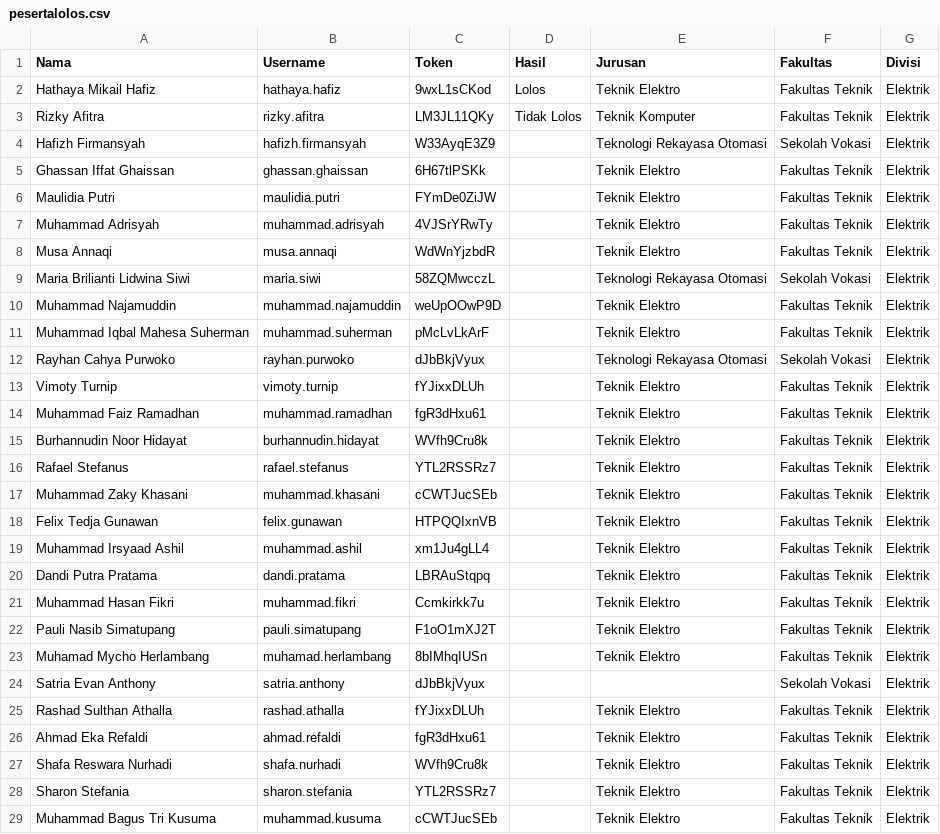
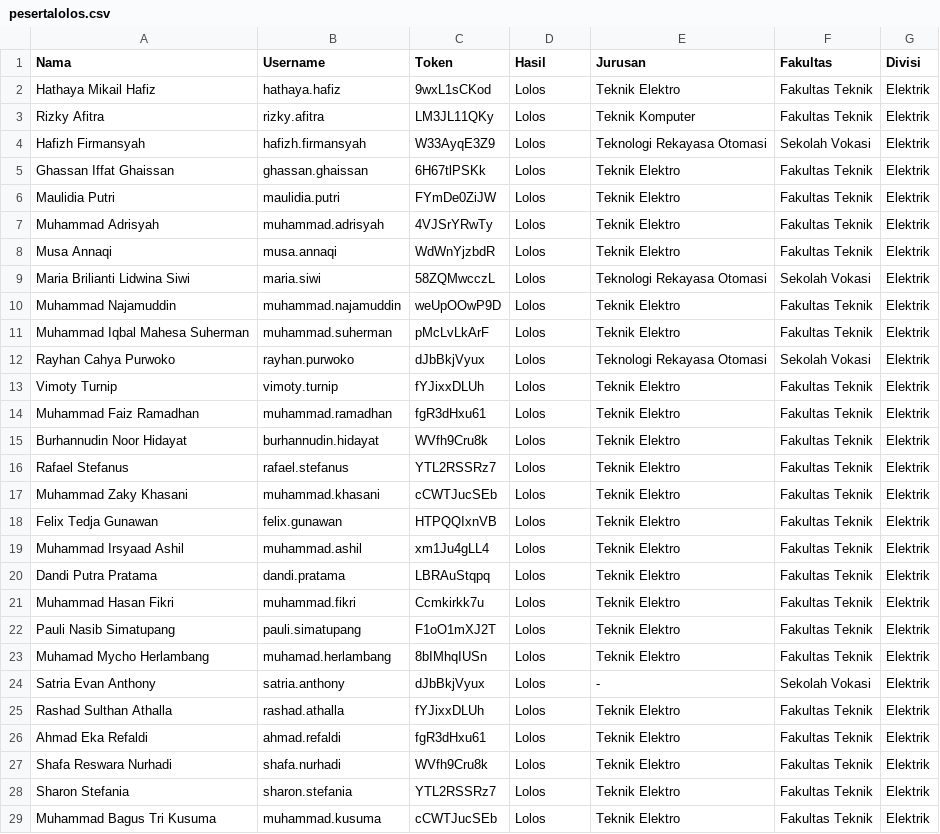
Before and after one commit to Bagaskara365/pengumuman, a CSV file: src/data/pesertalolos.csv, drawn as a sheet; only a part is shown; the diff covers the shown part only.

```diff
--- a/src/data/pesertalolos.csv
+++ b/src/data/pesertalolos.csv
@@ -2,28 +2,28 @@ Nama,Username,Token,Hasil,Jurusan,Fakultas,Divisi
 Hathaya Mikail Hafiz,hathaya.hafiz,9wxL1sCKod,Lolos,Teknik Elektro,Fakultas Teknik,Elektrik
-Rizky Afitra,rizky.afitra,LM3JL11QKy,Tidak Lolos,Teknik Komputer,Fakultas Teknik,Elektrik
-Hafizh Firmansyah,hafizh.firmansyah,W33AyqE3Z9,,Teknologi Rekayasa Otomasi,Sekolah Vokasi,Elektrik
-Ghassan Iffat Ghaissan,ghassan.ghaissan,6H67tlPSKk,,Teknik Elektro,Fakultas Teknik,Elektrik
-Maulidia Putri,maulidia.putri,FYmDe0ZiJW,,Teknik Elektro,Fakultas Teknik,Elektrik
-Muhammad Adrisyah,muhammad.adrisyah,4VJSrYRwTy,,Teknik Elektro,Fakultas Teknik,Elektrik
-Musa Annaqi,musa.annaqi,WdWnYjzbdR,,Teknik Elektro,Fakultas Teknik,Elektrik
-Maria Brilianti Lidwina Siwi,maria.siwi,58ZQMwcczL,,Teknologi Rekayasa Otomasi,Sekolah Vokasi,Elektrik
-Muhammad Najamuddin,muhammad.najamuddin,weUpOOwP9D,,Teknik Elektro,Fakultas Teknik,Elektrik
-Muhammad Iqbal Mahesa Suherman,muhammad.suherman,pMcLvLkArF,,Teknik Elektro,Fakultas Teknik,Elektrik
-Rayhan Cahya Purwoko,rayhan.purwoko,dJbBkjVyux,,Teknologi Rekayasa Otomasi,Sekolah Vokasi,Elektrik
-Vimoty Turnip,vimoty.turnip,fYJixxDLUh,,Teknik Elektro,Fakultas Teknik,Elektrik
-Muhammad Faiz Ramadhan,muhammad.ramadhan,fgR3dHxu61,,Teknik Elektro,Fakultas Teknik,Elektrik
-Burhannudin Noor Hidayat,burhannudin.hidayat,WVfh9Cru8k,,Teknik Elektro,Fakultas Teknik,Elektrik
-Rafael Stefanus,rafael.stefanus,YTL2RSSRz7,,Teknik Elektro,Fakultas Teknik,Elektrik
-Muhammad Zaky Khasani,muhammad.khasani,cCWTJucSEb,,Teknik Elektro,Fakultas Teknik,Elektrik
-Felix Tedja Gunawan,felix.gunawan,HTPQQIxnVB,,Teknik Elektro,Fakultas Teknik,Elektrik
-Muhammad Irsyaad Ashil,muhammad.ashil,xm1Ju4gLL4,,Teknik Elektro,Fakultas Teknik,Elektrik
-Dandi Putra Pratama,dandi.pratama,LBRAuStqpq,,Teknik Elektro,Fakultas Teknik,Elektrik
-Muhammad Hasan Fikri,muhammad.fikri,Ccmkirkk7u,,Teknik Elektro,Fakultas Teknik,Elektrik
-Pauli Nasib Simatupang,pauli.simatupang,F1oO1mXJ2T,,Teknik Elektro,Fakultas Teknik,Elektrik
-Muhamad Mycho Herlambang,muhamad.herlambang,8bIMhqIUSn,,Teknik Elektro,Fakultas Teknik,Elektrik
-Satria Evan Anthony,satria.anthony,dJbBkjVyux,,,Sekolah Vokasi,Elektrik
-Rashad Sulthan Athalla,rashad.athalla,fYJixxDLUh,,Teknik Elektro,Fakultas Teknik,Elektrik
-Ahmad Eka Refaldi,ahmad.refaldi,fgR3dHxu61,,Teknik Elektro,Fakultas Teknik,Elektrik
-Shafa Reswara Nurhadi,shafa.nurhadi,WVfh9Cru8k,,Teknik Elektro,Fakultas Teknik,Elektrik
-Sharon Stefania,sharon.stefania,YTL2RSSRz7,,Teknik Elektro,Fakultas Teknik,Elektrik
-Muhammad Bagus Tri Kusuma,muhammad.kusuma,cCWTJucSEb,,Teknik Elektro,Fakultas Teknik,Elektrik
+Rizky Afitra,rizky.afitra,LM3JL11QKy,Lolos,Teknik Komputer,Fakultas Teknik,Elektrik
+Hafizh Firmansyah,hafizh.firmansyah,W33AyqE3Z9,Lolos,Teknologi Rekayasa Otomasi,Sekolah Vokasi,Elektrik
+Ghassan Iffat Ghaissan,ghassan.ghaissan,6H67tlPSKk,Lolos,Teknik Elektro,Fakultas Teknik,Elektrik
+Maulidia Putri,maulidia.putri,FYmDe0ZiJW,Lolos,Teknik Elektro,Fakultas Teknik,Elektrik
+Muhammad Adrisyah,muhammad.adrisyah,4VJSrYRwTy,Lolos,Teknik Elektro,Fakultas Teknik,Elektrik
+Musa Annaqi,musa.annaqi,WdWnYjzbdR,Lolos,Teknik Elektro,Fakultas Teknik,Elektrik
+Maria Brilianti Lidwina Siwi,maria.siwi,58ZQMwcczL,Lolos,Teknologi Rekayasa Otomasi,Sekolah Vokasi,Elektrik
+Muhammad Najamuddin,muhammad.najamuddin,weUpOOwP9D,Lolos,Teknik Elektro,Fakultas Teknik,Elektrik
+Muhammad Iqbal Mahesa Suherman,muhammad.suherman,pMcLvLkArF,Lolos,Teknik Elektro,Fakultas Teknik,Elektrik
+Rayhan Cahya Purwoko,rayhan.purwoko,dJbBkjVyux,Lolos,Teknologi Rekayasa Otomasi,Sekolah Vokasi,Elektrik
+Vimoty Turnip,vimoty.turnip,fYJixxDLUh,Lolos,Teknik Elektro,Fakultas Teknik,Elektrik
+Muhammad Faiz Ramadhan,muhammad.ramadhan,fgR3dHxu61,Lolos,Teknik Elektro,Fakultas Teknik,Elektrik
+Burhannudin Noor Hidayat,burhannudin.hidayat,WVfh9Cru8k,Lolos,Teknik Elektro,Fakultas Teknik,Elektrik
+Rafael Stefanus,rafael.stefanus,YTL2RSSRz7,Lolos,Teknik Elektro,Fakultas Teknik,Elektrik
+Muhammad Zaky Khasani,muhammad.khasani,cCWTJucSEb,Lolos,Teknik Elektro,Fakultas Teknik,Elektrik
+Felix Tedja Gunawan,felix.gunawan,HTPQQIxnVB,Lolos,Teknik Elektro,Fakultas Teknik,Elektrik
+Muhammad Irsyaad Ashil,muhammad.ashil,xm1Ju4gLL4,Lolos,Teknik Elektro,Fakultas Teknik,Elektrik
+Dandi Putra Pratama,dandi.pratama,LBRAuStqpq,Lolos,Teknik Elektro,Fakultas Teknik,Elektrik
+Muhammad Hasan Fikri,muhammad.fikri,Ccmkirkk7u,Lolos,Teknik Elektro,Fakultas Teknik,Elektrik
+Pauli Nasib Simatupang,pauli.simatupang,F1oO1mXJ2T,Lolos,Teknik Elektro,Fakultas Teknik,Elektrik
+Muhamad Mycho Herlambang,muhamad.herlambang,8bIMhqIUSn,Lolos,Teknik Elektro,Fakultas Teknik,Elektrik
+Satria Evan Anthony,satria.anthony,dJbBkjVyux,Lolos,-,Sekolah Vokasi,Elektrik
+Rashad Sulthan Athalla,rashad.athalla,fYJixxDLUh,Lolos,Teknik Elektro,Fakultas Teknik,Elektrik
+Ahmad Eka Refaldi,ahmad.refaldi,fgR3dHxu61,Lolos,Teknik Elektro,Fakultas Teknik,Elektrik
+Shafa Reswara Nurhadi,shafa.nurhadi,WVfh9Cru8k,Lolos,Teknik Elektro,Fakultas Teknik,Elektrik
+Sharon Stefania,sharon.stefania,YTL2RSSRz7,Lolos,Teknik Elektro,Fakultas Teknik,Elektrik
+Muhammad Bagus Tri Kusuma,muhammad.kusuma,cCWTJucSEb,Lolos,Teknik Elektro,Fakultas Teknik,Elektrik
```
Also changed, not shown: 36 edited cells elsewhere in this file.
